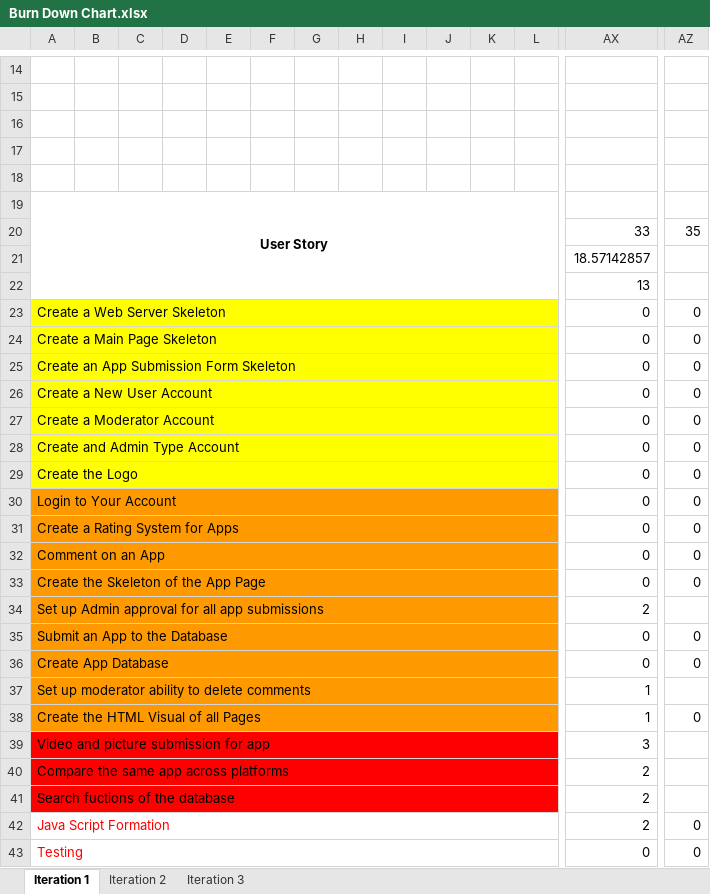
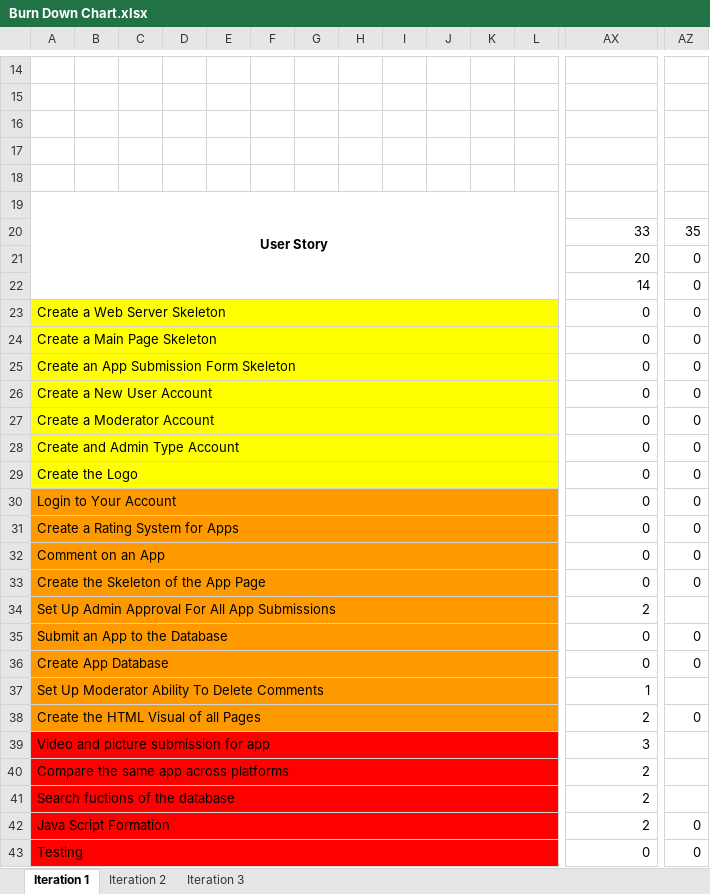
Before and after one commit to ColeHoff7/CSE201, an Excel workbook: Burn Down Chart.xlsx, sheet Iteration 1, drawn as a sheet; only a part is shown, gaps mark what is left out; values as stored, in another font and other column widths than the file's, no borders; charts and pictures not drawn; the diff names each change by its address in the sheet, - before the commit and + after, or states it on an @@ line.

```diff
--- a/Burn Down Chart.xlsx (sheet Iteration 1)
+++ b/Burn Down Chart.xlsx (sheet Iteration 1)
-AX21: 18.57142857
+AX21: 20
-AZ21:AZ22: (empty)
+AZ21:AZ22: 0
-AX22: 13
+AX22: 14
-A34: Set up Admin approval for all app submissions
+A34: Set Up Admin Approval For All App Submissions
-A37: Set up moderator ability to delete comments
+A37: Set Up Moderator Ability To Delete Comments
-AX38: 1
+AX38: 2
-A42:L43 fill: none
+A42:L43 fill: #FF0000
-A42:A43 text colour: #FF0000
+A42:A43 text colour: black
```
Also changed, not shown: charts or pictures, 10 other files.
